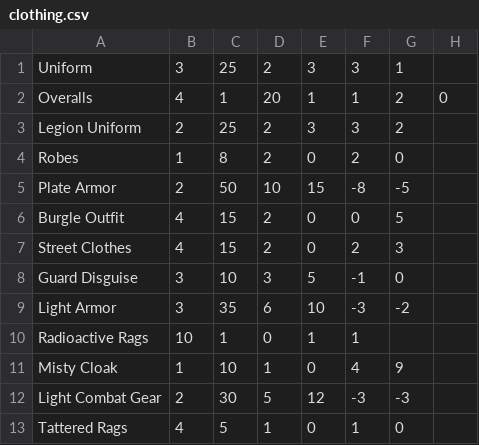
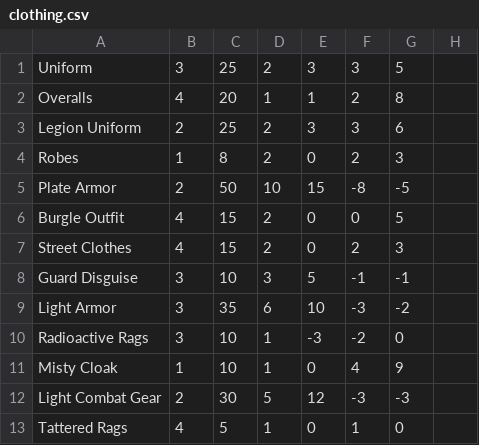
Before and after one commit to Ashtonne/Exurrb-Battle-Simulator, a CSV file: items/clothing.csv, drawn as a sheet.

```diff
--- a/items/clothing.csv
+++ b/items/clothing.csv
@@ -1,5 +1,5 @@
-"Uniform",3,25,2,3,3,1
-"Overalls",4,1,20,1,1,2,0
-"Legion Uniform",2,25,2,3,3,2
-"Robes",1,8,2,0,2,0
+"Uniform",3,25,2,3,3,5
+"Overalls",4,20,1,1,2,8
+"Legion Uniform",2,25,2,3,3,6
+"Robes",1,8,2,0,2,3
 "Plate Armor",2,50,10,15,-8,-5
@@ -7,5 +7,5 @@
 "Street Clothes",4,15,2,0,2,3
-"Guard Disguise",3,10,3,5,-1,0
+"Guard Disguise",3,10,3,5,-1,-1
 "Light Armor",3,35,6,10,-3,-2
-"Radioactive Rags",10,1,0,1,1
+"Radioactive Rags",3,10,1,-3,-2,0
 "Misty Cloak",1,10,1,0,4,9
```
Also changed, not shown: items/magic.csv, items/melee.csv, 2 other files.
